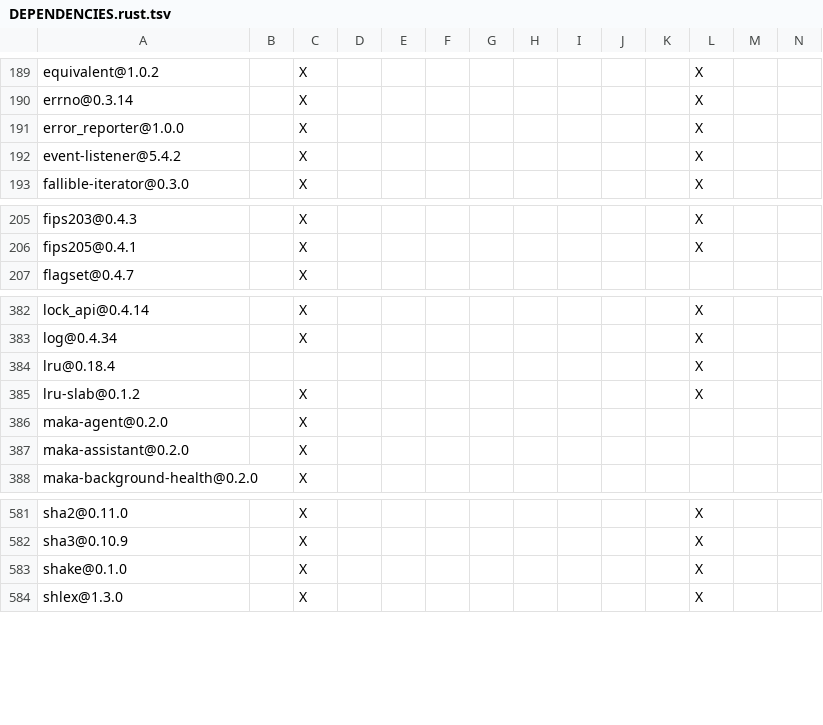
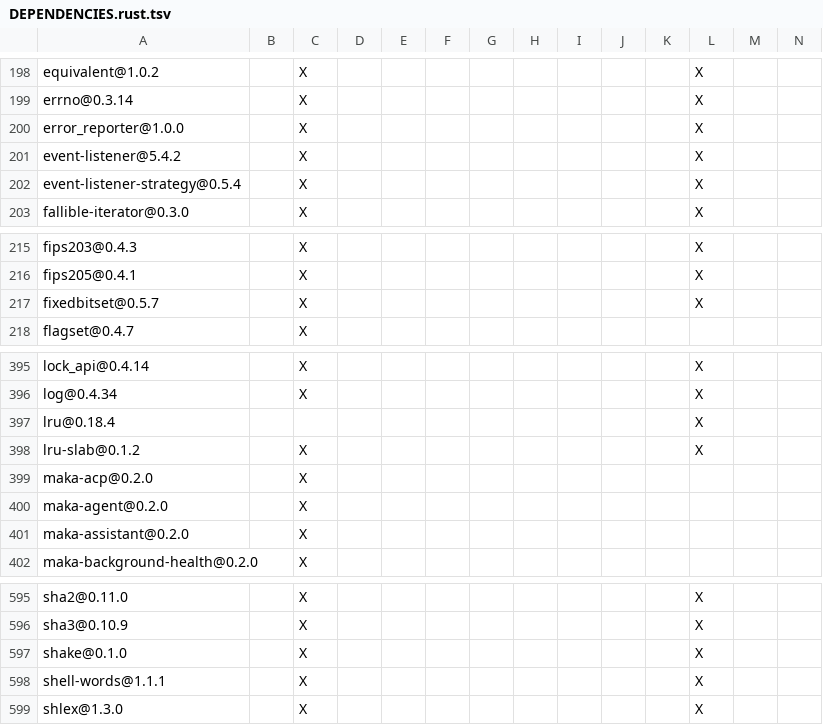
Before and after one commit to apache/maka, a TSV file: crates/cli/DEPENDENCIES.rust.tsv, drawn as a sheet; only a part is shown, gaps mark what is left out; rows hold the shown columns only; the diff covers the shown part only; the diff names each change by its address in the sheet, - before the commit and + after, or states it on an @@ line.

```diff
--- a/crates/cli/DEPENDENCIES.rust.tsv
+++ b/crates/cli/DEPENDENCIES.rust.tsv
+row 202: event-listener-strategy@0.5.4 |  | X |  |  |  |  |  |  |  |  | X
+row 217: fixedbitset@0.5.7 |  | X |  |  |  |  |  |  |  |  | X
+row 399: maka-acp@0.2.0 |  | X
+row 598: shell-words@1.1.1 |  | X |  |  |  |  |  |  |  |  | X
```
Also changed, not shown: 11 added rows elsewhere in this file, 58 other files.
